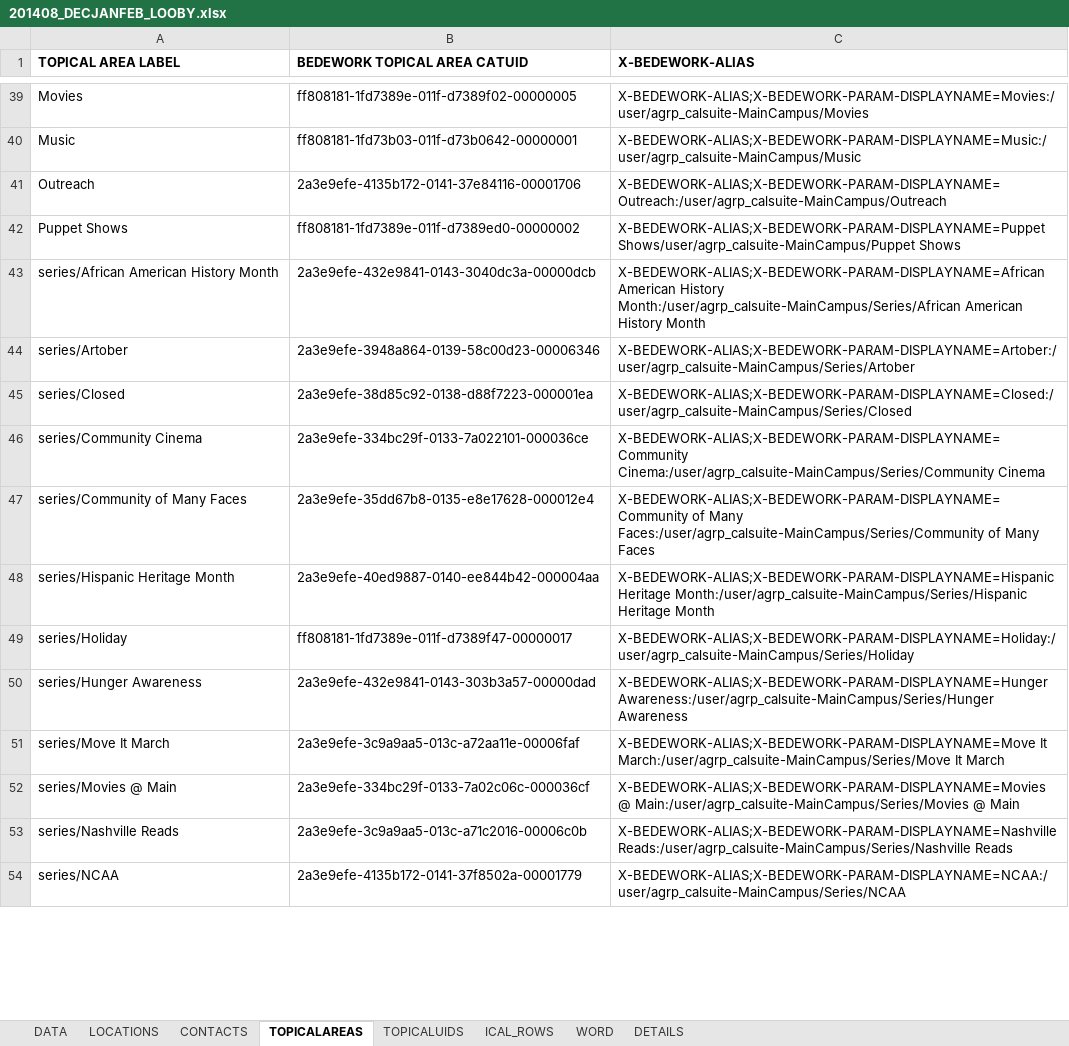
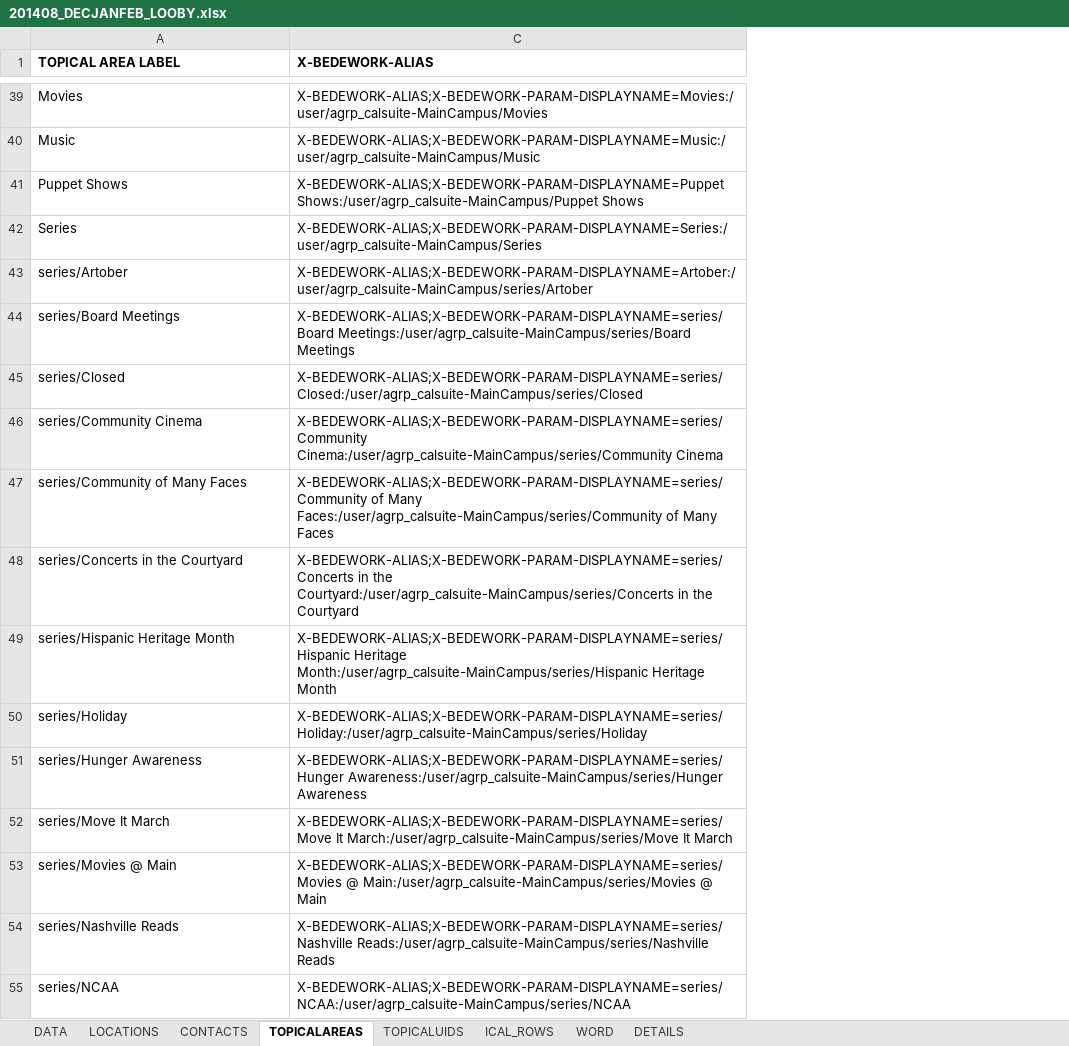
Before and after one commit to kyletcook/Concatenate-Quarterly_Programs, an Excel workbook: 201408_DECJANFEB_LOOBY.xlsx, sheet TOPICALAREAS, drawn as a sheet; only a part is shown, gaps mark what is left out; values as stored, in another font and other column widths than the file's, no borders; removed rows and columns are numbered as before the commit, all else as after; the diff covers the shown part only; the diff names each change by its address in the sheet, - before the commit and + after, or states it on an @@ line.

Commit message:
Updated Contacts and Locations
Updated Contacts, Locations, Series names to match the listings in the
Topical Areas, Categories in the new 3.10. Did not yet integrate changes
fully into the formula to include the series, this still has to be
updated manually in the topical area drop downs.

```diff
--- a/201408_DECJANFEB_LOOBY.xlsx (sheet TOPICALAREAS)
+++ b/201408_DECJANFEB_LOOBY.xlsx (sheet TOPICALAREAS)
@@ column B (BEDEWORK TOPICAL AREA CATUID) hidden, rows 39-40: ff808181-1fd7389e-011f-d7389f02-00000005 | ff808181-1fd73b03-011f-d73b0642-00000001; row 42: ff808181-1fd7389e-011f-d7389ed0-00000002; rows 44-54: 2a3e9efe-3948a864-0139-58c00d23-00006346 | 2a3e9efe-38d85c92-0138-d88f7223-000001ea | 2a3e9efe-334bc29f-0133-7a022101-000036ce | 2a3e9efe-35dd67b8-0135-e8e17628-000012e4 | 2a3e9efe-40ed9887-0140-ee844b42-000004aa | ff808181-1fd7389e-011f-d7389f47-00000017 | 2a3e9efe-432e9841-0143-303b3a57-00000dad | 2a3e9efe-3c9a9aa5-013c-a72aa11e-00006faf | 2a3e9efe-334bc29f-0133-7a02c06c-000036cf | 2a3e9efe-3c9a9aa5-013c-a71c2016-00006c0b | 2a3e9efe-4135b172-0141-37f8502a-00001779 @@
-row 41: Outreach | 2a3e9efe-4135b172-0141-37e84116-00001706 | X-BEDEWORK-ALIAS;X-BEDEWORK-PARAM-DISPLAYNAME=Outreach:/user/agrp_calsuite-MainCampus/Outreach
-C41 (X-BEDEWORK-ALIAS): X-BEDEWORK-ALIAS;X-BEDEWORK-PARAM-DISPLAYNAME=Puppet Shows/user/agrp_calsuite-MainCampus/Puppet Shows
+C41 (X-BEDEWORK-ALIAS): X-BEDEWORK-ALIAS;X-BEDEWORK-PARAM-DISPLAYNAME=Puppet Shows:/user/agrp_calsuite-MainCampus/Puppet Shows
-row 43: series/African American History Month | 2a3e9efe-432e9841-0143-3040dc3a-00000dcb | X-BEDEWORK-ALIAS;X-BEDEWORK-PARAM-DISPLAYNAME=African American History Month:/user/agrp_calsuite-MainCampus/Series/African American History Month
+row 42: Series | X-BEDEWORK-ALIAS;X-BEDEWORK-PARAM-DISPLAYNAME=Series:/user/agrp_calsuite-MainCampus/Series
-C43 (X-BEDEWORK-ALIAS): X-BEDEWORK-ALIAS;X-BEDEWORK-PARAM-DISPLAYNAME=Artober:/user/agrp_calsuite-MainCampus/Series/Artober
+C43 (X-BEDEWORK-ALIAS): X-BEDEWORK-ALIAS;X-BEDEWORK-PARAM-DISPLAYNAME=Artober:/user/agrp_calsuite-MainCampus/series/Artober
+row 44: series/Board Meetings | X-BEDEWORK-ALIAS;X-BEDEWORK-PARAM-DISPLAYNAME=series/Board Meetings:/user/agrp_calsuite-MainCampus/series/Board Meetings
-C45 (X-BEDEWORK-ALIAS): X-BEDEWORK-ALIAS;X-BEDEWORK-PARAM-DISPLAYNAME=Closed:/user/agrp_calsuite-MainCampus/Series/Closed
+C45 (X-BEDEWORK-ALIAS): X-BEDEWORK-ALIAS;X-BEDEWORK-PARAM-DISPLAYNAME=series/Closed:/user/agrp_calsuite-MainCampus/series/Closed
-C46 (X-BEDEWORK-ALIAS): X-BEDEWORK-ALIAS;X-BEDEWORK-PARAM-DISPLAYNAME=Community Cinema:/user/agrp_calsuite-MainCampus/Series/Community Cinema
+C46 (X-BEDEWORK-ALIAS): X-BEDEWORK-ALIAS;X-BEDEWORK-PARAM-DISPLAYNAME=series/Community Cinema:/user/agrp_calsuite-MainCampus/series/Community Cinema
-C47 (X-BEDEWORK-ALIAS): X-BEDEWORK-ALIAS;X-BEDEWORK-PARAM-DISPLAYNAME=Community of Many Faces:/user/agrp_calsuite-MainCampus/Series/Community of Many…
+C47 (X-BEDEWORK-ALIAS): X-BEDEWORK-ALIAS;X-BEDEWORK-PARAM-DISPLAYNAME=series/Community of Many Faces:/user/agrp_calsuite-MainCampus/series/Community of Many…
+row 48: series/Concerts in the Courtyard | X-BEDEWORK-ALIAS;X-BEDEWORK-PARAM-DISPLAYNAME=series/Concerts in the Courtyard:/user/agrp_calsuite-MainCampus/series/Concerts in the Courtyard
-C49 (X-BEDEWORK-ALIAS): X-BEDEWORK-ALIAS;X-BEDEWORK-PARAM-DISPLAYNAME=Hispanic Heritage Month:/user/agrp_calsuite-MainCampus/Series/Hispanic Heritage Month
+C49 (X-BEDEWORK-ALIAS): X-BEDEWORK-ALIAS;X-BEDEWORK-PARAM-DISPLAYNAME=series/Hispanic Heritage Month:/user/agrp_calsuite-MainCampus/series/Hispanic Heritage Month
-C50 (X-BEDEWORK-ALIAS): X-BEDEWORK-ALIAS;X-BEDEWORK-PARAM-DISPLAYNAME=Holiday:/user/agrp_calsuite-MainCampus/Series/Holiday
+C50 (X-BEDEWORK-ALIAS): X-BEDEWORK-ALIAS;X-BEDEWORK-PARAM-DISPLAYNAME=series/Holiday:/user/agrp_calsuite-MainCampus/series/Holiday
-C51 (X-BEDEWORK-ALIAS): X-BEDEWORK-ALIAS;X-BEDEWORK-PARAM-DISPLAYNAME=Hunger Awareness:/user/agrp_calsuite-MainCampus/Series/Hunger Awareness
+C51 (X-BEDEWORK-ALIAS): X-BEDEWORK-ALIAS;X-BEDEWORK-PARAM-DISPLAYNAME=series/Hunger Awareness:/user/agrp_calsuite-MainCampus/series/Hunger Awareness
-C52 (X-BEDEWORK-ALIAS): X-BEDEWORK-ALIAS;X-BEDEWORK-PARAM-DISPLAYNAME=Move It March:/user/agrp_calsuite-MainCampus/Series/Move It March
+C52 (X-BEDEWORK-ALIAS): X-BEDEWORK-ALIAS;X-BEDEWORK-PARAM-DISPLAYNAME=series/Move It March:/user/agrp_calsuite-MainCampus/series/Move It March
-C53 (X-BEDEWORK-ALIAS): X-BEDEWORK-ALIAS;X-BEDEWORK-PARAM-DISPLAYNAME=Movies @ Main:/user/agrp_calsuite-MainCampus/Series/Movies @ Main
+C53 (X-BEDEWORK-ALIAS): X-BEDEWORK-ALIAS;X-BEDEWORK-PARAM-DISPLAYNAME=series/Movies @ Main:/user/agrp_calsuite-MainCampus/series/Movies @ Main
-C54 (X-BEDEWORK-ALIAS): X-BEDEWORK-ALIAS;X-BEDEWORK-PARAM-DISPLAYNAME=Nashville Reads:/user/agrp_calsuite-MainCampus/Series/Nashville Reads
+C54 (X-BEDEWORK-ALIAS): X-BEDEWORK-ALIAS;X-BEDEWORK-PARAM-DISPLAYNAME=series/Nashville Reads:/user/agrp_calsuite-MainCampus/series/Nashville Reads
-C55 (X-BEDEWORK-ALIAS): X-BEDEWORK-ALIAS;X-BEDEWORK-PARAM-DISPLAYNAME=NCAA:/user/agrp_calsuite-MainCampus/Series/NCAA
+C55 (X-BEDEWORK-ALIAS): X-BEDEWORK-ALIAS;X-BEDEWORK-PARAM-DISPLAYNAME=series/NCAA:/user/agrp_calsuite-MainCampus/series/NCAA
```
Also changed, not shown: 7 added rows, 8 removed rows and 9 edited cells elsewhere in this sheet, sheet DATA, sheet DETAILS, sheet LOCATIONS, sheet CONTACTS, formulas that keep their value, hidden cells, 201408_DECJANFEB_SUBMISSION_FORM.xlsx.
